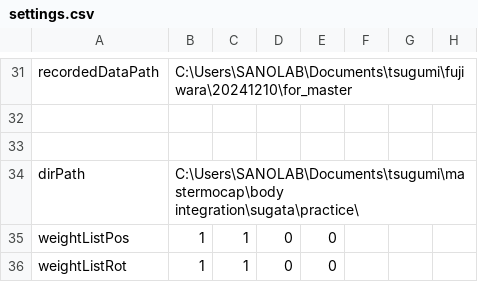
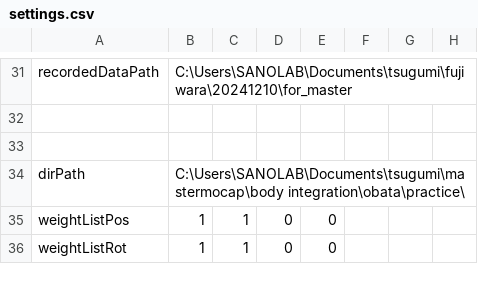
Before and after one commit to clz13087/skill-transfer, a CSV file: config/settings.csv, drawn as a sheet; only a part is shown, gaps mark what is left out.

```diff
--- a/config/settings.csv
+++ b/config/settings.csv
@@ -33,3 +33,3 @@ recordedDataPath,C:\Users\SANOLAB\Documents\tsugumi\fujiwara\20241210\for_master
 
-dirPath,C:\Users\SANOLAB\Documents\tsugumi\mastermocap\body integration\sugata\practice\
+dirPath,C:\Users\SANOLAB\Documents\tsugumi\mastermocap\body integration\obata\practice\
 weightListPos,1,1,0,0
```
Also changed, not shown: 1 other file.
